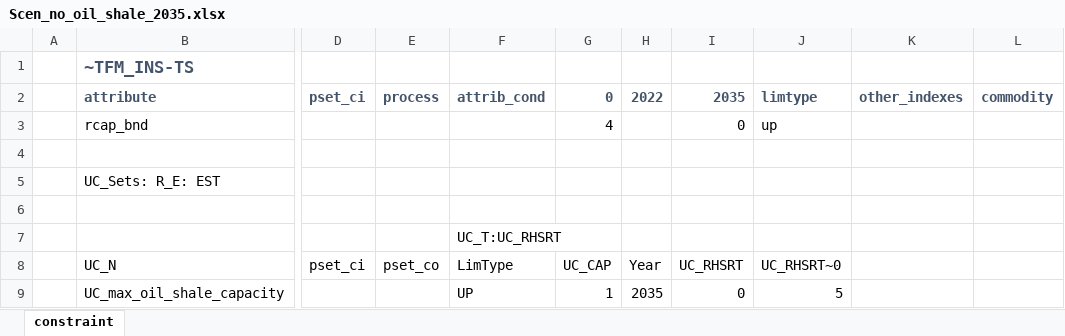
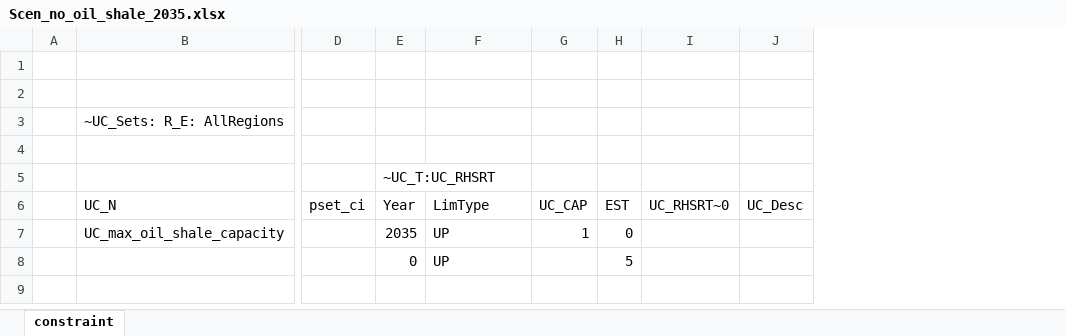
Before and after one commit to kraik98/ee-times, an Excel workbook: VerveStacks_EST/SuppXLS/Scen_no_oil_shale_2035.xlsx, sheet constraint, drawn as a sheet; only a part is shown, gaps mark what is left out; values as stored, in another font and other column widths than the file's, no borders; removed rows and columns are numbered as before the commit, all else as after; rows hold the shown columns only; the diff names each change by its address in the sheet, - before the commit and + after, or states it on an @@ line.

Commit message:
restricting oil shale

```diff
--- a/VerveStacks_EST/SuppXLS/Scen_no_oil_shale_2035.xlsx (sheet constraint)
+++ b/VerveStacks_EST/SuppXLS/Scen_no_oil_shale_2035.xlsx (sheet constraint)
-column E (pset_co), empty
+column E (Year), row 7: 2035
-column H (Year), row 9: 2035
-column I (UC_RHSRT), row 9: 0
+column H (EST), row 7: 0
-column K, empty
-column L, empty
+column J (UC_Desc), empty
-row 1:  | ~TFM_INS-TS
-row 2:  | attribute | pset_ci | process | attrib_cond | 0 | 2022 | 2035 | limtype | other_indexes | commodity
-row 3:  | rcap_bnd |  |  |  | 4 |  | 0 | up
-row 5:  | UC_Sets: R_E: EST
+row 3:  | ~UC_Sets: R_E: AllRegions
-F4 (LimType): UC_T:UC_RHSRT
+F4 (LimType): (empty)
+row 5:  |  |  | ~UC_T:UC_RHSRT
-I7 (UC_RHSRT~0): 5
+I7 (UC_RHSRT~0): (empty)
+row 8:  |  |  | 0 | UP |  | 5
```
